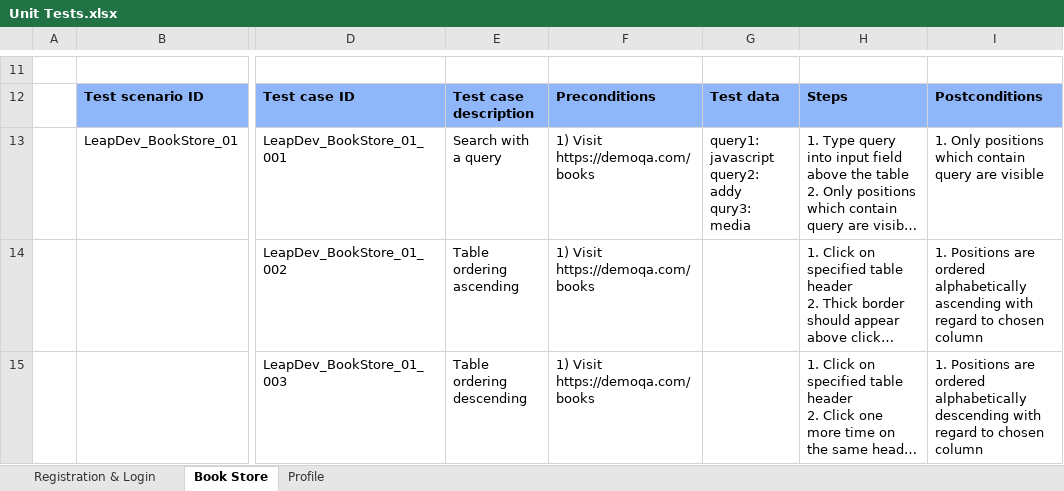
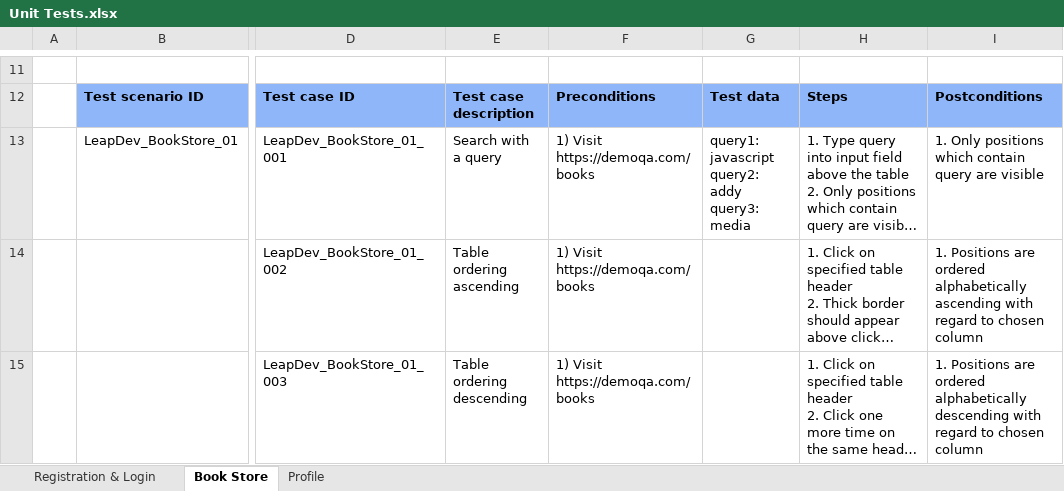
Before and after one commit to Biedrzu/Cypress-Web-Tests-Automation, an Excel workbook: Task 1/Unit Tests.xlsx, sheet Book Store, drawn as a sheet; only a part is shown, gaps mark what is left out; long unchanged cells end in …; values as stored, in another font and other column widths than the file's, no borders; ↵ is a line break in a cell; the diff covers the shown part only; the diff names each change by its address in the sheet, - before the commit and + after, or states it on an @@ line.

```diff
--- a/Task 1/Unit Tests.xlsx (sheet Book Store)
+++ b/Task 1/Unit Tests.xlsx (sheet Book Store)
-G13: query1: javascript ↵ query2: addy ↵ qury3: media
+G13: query1: javascript ↵ query2: addy ↵ query3: media
```
Also changed, not shown: 5 edited cells and cell formats elsewhere in this sheet, sheet Registration & Login, sheet Profile, Task 1/System Tests.xlsx, 4 other files.
